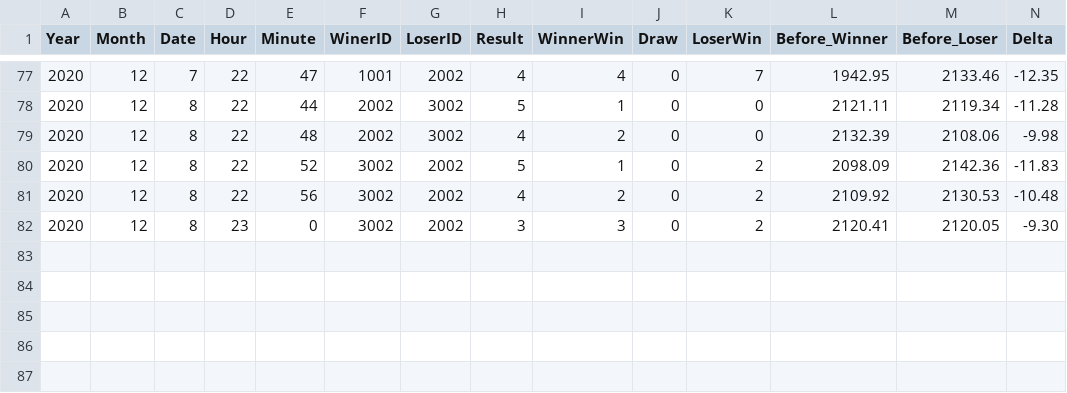
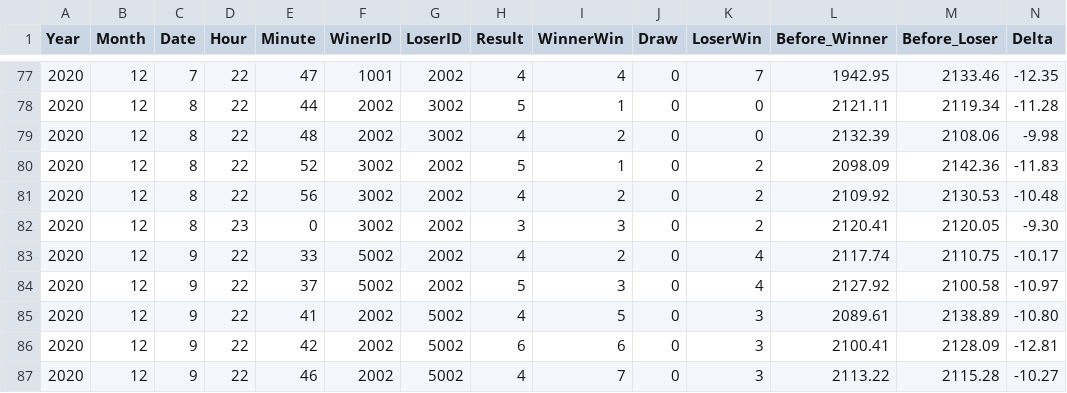
Before and after one commit to kyhdudgns113/GKD_ELO_Chart, a CSV file: Database/Deck_DB/2002/2002_record.csv, drawn as a sheet; only a part is shown, gaps mark what is left out; rows hold the shown columns only; the diff names each change by its address in the sheet, - before the commit and + after, or states it on an @@ line.

```diff
--- a/Database/Deck_DB/2002/2002_record.csv
+++ b/Database/Deck_DB/2002/2002_record.csv
+row 83: 2020 | 12 | 9 | 22 | 33 | 5002 | 2002 | 4 | 2 | 0 | 4 | 2117.74 | 2110.75 | -10.17
+row 84: 2020 | 12 | 9 | 22 | 37 | 5002 | 2002 | 5 | 3 | 0 | 4 | 2127.92 | 2100.58 | -10.97
+row 85: 2020 | 12 | 9 | 22 | 41 | 2002 | 5002 | 4 | 5 | 0 | 3 | 2089.61 | 2138.89 | -10.80
+row 86: 2020 | 12 | 9 | 22 | 42 | 2002 | 5002 | 6 | 6 | 0 | 3 | 2100.41 | 2128.09 | -12.81
+row 87: 2020 | 12 | 9 | 22 | 46 | 2002 | 5002 | 4 | 7 | 0 | 3 | 2113.22 | 2115.28 | -10.27
```
Also changed, not shown: Database/Deck_DB/3001/3001_record.csv, Database/Deck_DB/4001/4001_record.csv, 12 other files.
